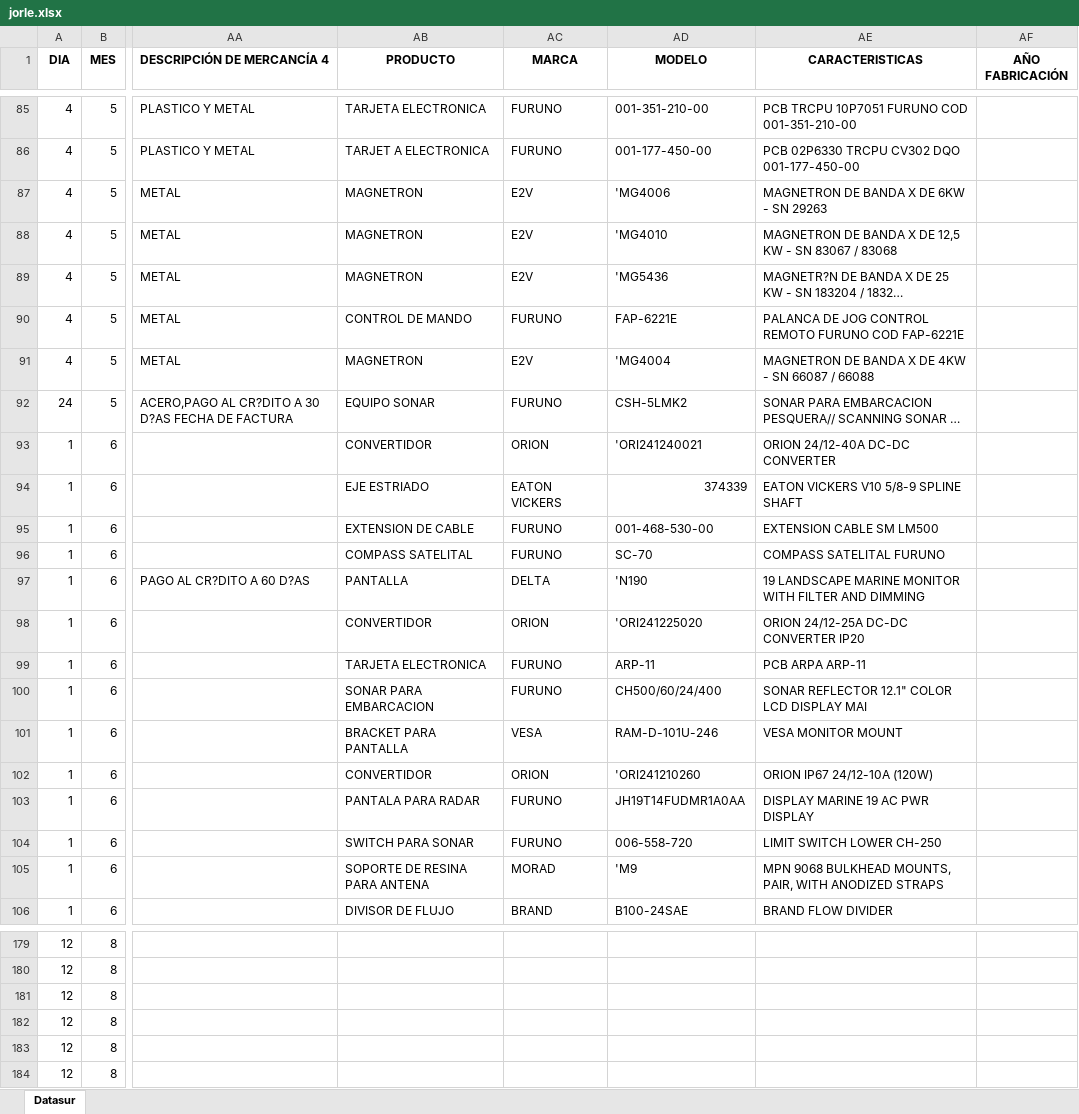
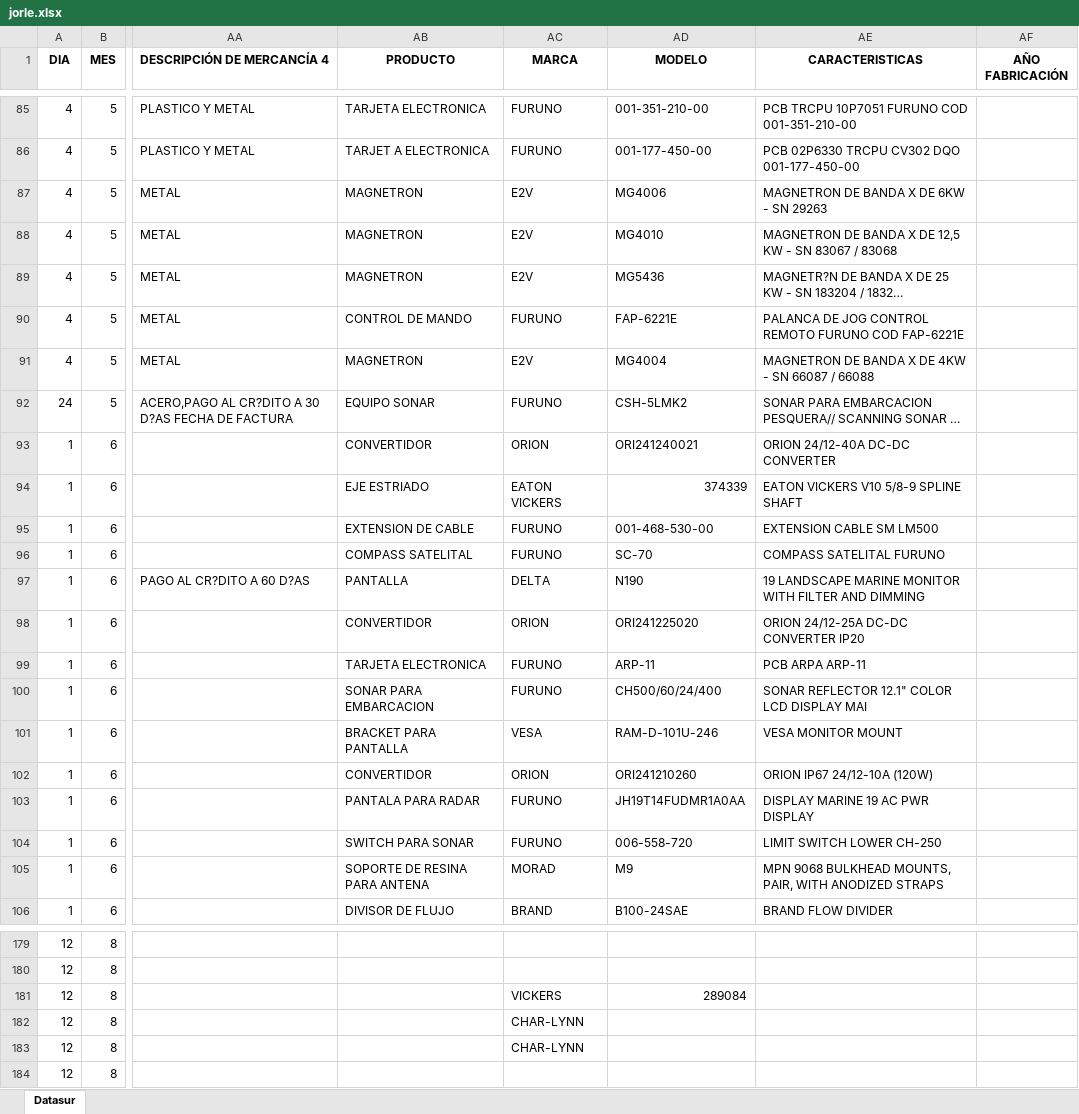
Before and after one commit to sheylaflores/Competencia-NAVAL, an Excel workbook: jorle.xlsx, sheet Datasur, drawn as a sheet; only a part is shown, gaps mark what is left out; long unchanged cells end in …; values as stored, in another font and other column widths than the file's, no borders; table styles not drawn; the diff covers the shown part only; the diff names each change by its address in the sheet, - before the commit and + after, or states it on an @@ line.

```diff
--- a/jorle.xlsx (sheet Datasur)
+++ b/jorle.xlsx (sheet Datasur)
-AD87 (MODELO): 'MG4006
+AD87 (MODELO): MG4006
-AD88 (MODELO): 'MG4010
+AD88 (MODELO): MG4010
-AD89 (MODELO): 'MG5436
+AD89 (MODELO): MG5436
-AD91 (MODELO): 'MG4004
+AD91 (MODELO): MG4004
-AD93 (MODELO): 'ORI241240021
+AD93 (MODELO): ORI241240021
-AD97 (MODELO): 'N190
+AD97 (MODELO): N190
-AD98 (MODELO): 'ORI241225020
+AD98 (MODELO): ORI241225020
-AD102 (MODELO): 'ORI241210260
+AD102 (MODELO): ORI241210260
-AD105 (MODELO): 'M9
+AD105 (MODELO): M9
-AC181 (MARCA): (empty)
+AC181 (MARCA): VICKERS
-AD181 (MODELO): (empty)
+AD181 (MODELO): 289084
-AC182:AC183 (MARCA): (empty)
+AC182:AC183 (MARCA): CHAR-LYNN
```
Also changed, not shown: 94 edited cells elsewhere in this sheet.
